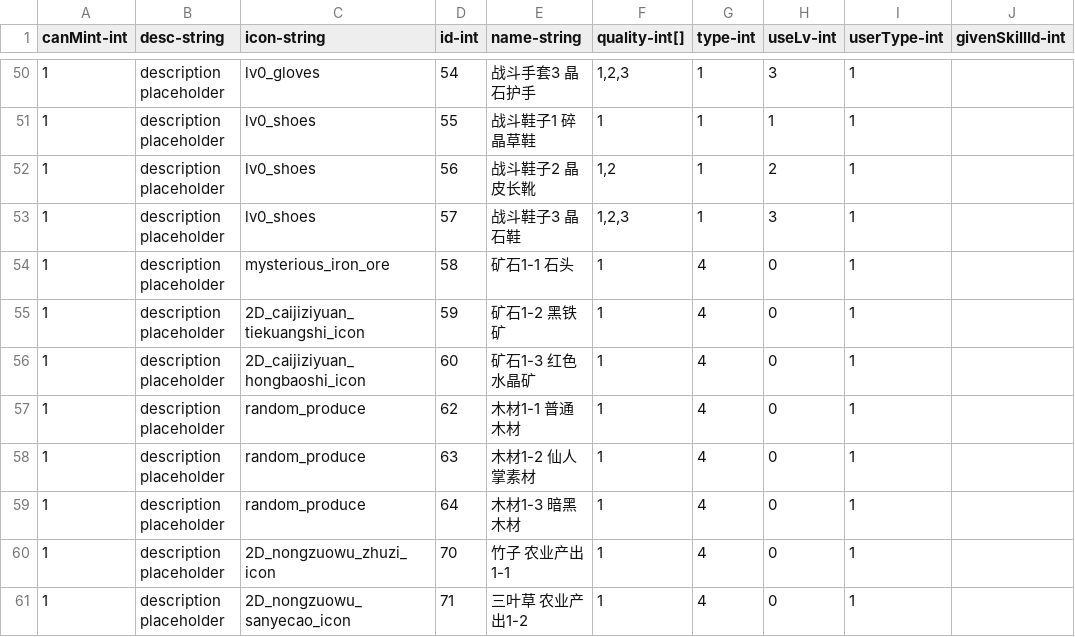
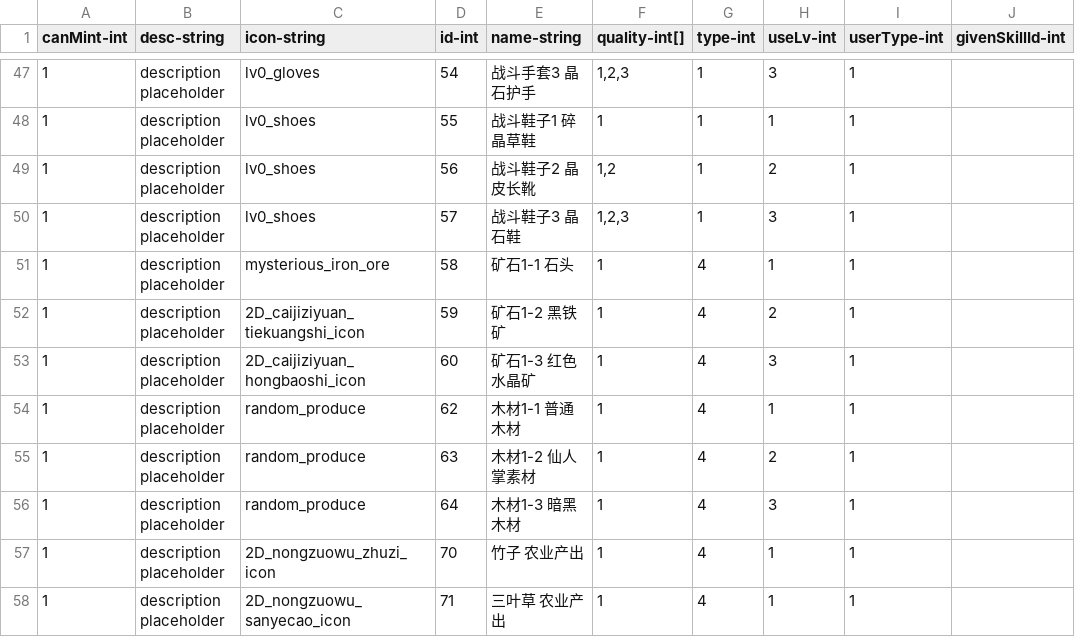
Before and after one commit to qqoo6789/shared-unity-core, a CSV file: Res/DataTable/Csv/Item.csv, drawn as a sheet; only a part is shown, gaps mark what is left out; the diff covers the shown part only.

```diff
--- a/Res/DataTable/Csv/Item.csv
+++ b/Res/DataTable/Csv/Item.csv
@@ -53,9 +50,9 @@ canMint-int,desc-string,icon-string,id-int,name-string,quality-int[],type-int,us
 1,description placeholder,lv0_shoes,57,战斗鞋子3 晶石鞋,"1,2,3",1,3,1,
-1,description placeholder,mysterious_iron_ore,58,矿石1-1 石头,1,4,0,1,
-1,description placeholder,2D_caijiziyuan_tiekuangshi_icon,59,矿石1-2 黑铁矿,1,4,0,1,
-1,description placeholder,2D_caijiziyuan_hongbaoshi_icon,60,矿石1-3 红色水晶矿,1,4,0,1,
-1,description placeholder,random_produce,62,木材1-1 普通木材,1,4,0,1,
-1,description placeholder,random_produce,63,木材1-2 仙人掌素材,1,4,0,1,
-1,description placeholder,random_produce,64,木材1-3 暗黑木材,1,4,0,1,
-1,description placeholder,2D_nongzuowu_zhuzi_icon,70,竹子 农业产出1-1,1,4,0,1,
-1,description placeholder,2D_nongzuowu_sanyecao_icon,71,三叶草 农业产出1-2,1,4,0,1,
+1,description placeholder,mysterious_iron_ore,58,矿石1-1 石头,1,4,1,1,
+1,description placeholder,2D_caijiziyuan_tiekuangshi_icon,59,矿石1-2 黑铁矿,1,4,2,1,
+1,description placeholder,2D_caijiziyuan_hongbaoshi_icon,60,矿石1-3 红色水晶矿,1,4,3,1,
+1,description placeholder,random_produce,62,木材1-1 普通木材,1,4,1,1,
+1,description placeholder,random_produce,63,木材1-2 仙人掌素材,1,4,2,1,
+1,description placeholder,random_produce,64,木材1-3 暗黑木材,1,4,3,1,
+1,description placeholder,2D_nongzuowu_zhuzi_icon,70,竹子 农业产出,1,4,1,1,
+1,description placeholder,2D_nongzuowu_sanyecao_icon,71,三叶草 农业产出,1,4,1,1,
```
Also changed, not shown: 1 added row, 3 removed rows and 55 edited cells elsewhere in this file, Res/DataTable/Csv/Equipment.csv, Res/DataTable/Csv/HomeResources.csv, 38 other files.
